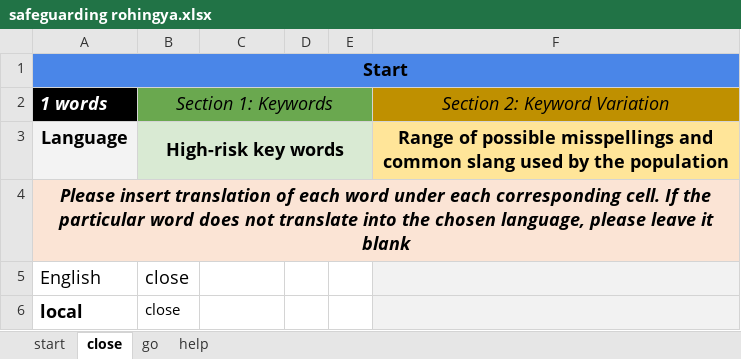
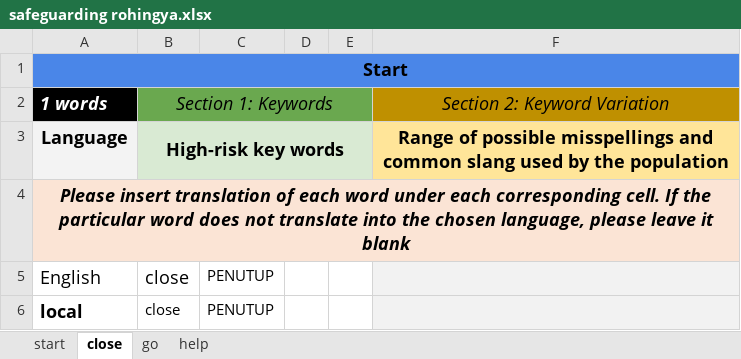
Before and after one commit to IDEMSInternational/parenttext-rohingya-malaysia, an Excel workbook: excel_files/safeguarding rohingya.xlsx, sheet close, drawn as a sheet; values as stored, in another font and other column widths than the file's, no borders; the diff names each change by its address in the sheet, - before the commit and + after, or states it on an @@ line.

```diff
--- a/excel_files/safeguarding rohingya.xlsx (sheet close)
+++ b/excel_files/safeguarding rohingya.xlsx (sheet close)
-C5:C6: (empty)
+C5:C6: PENUTUP
```
Also changed, not shown: sheet go, sheet start.
